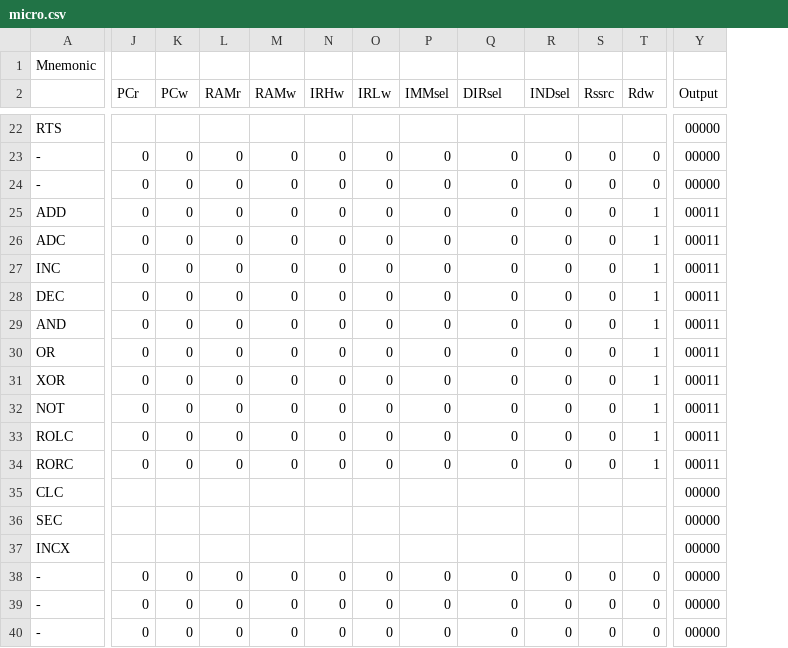
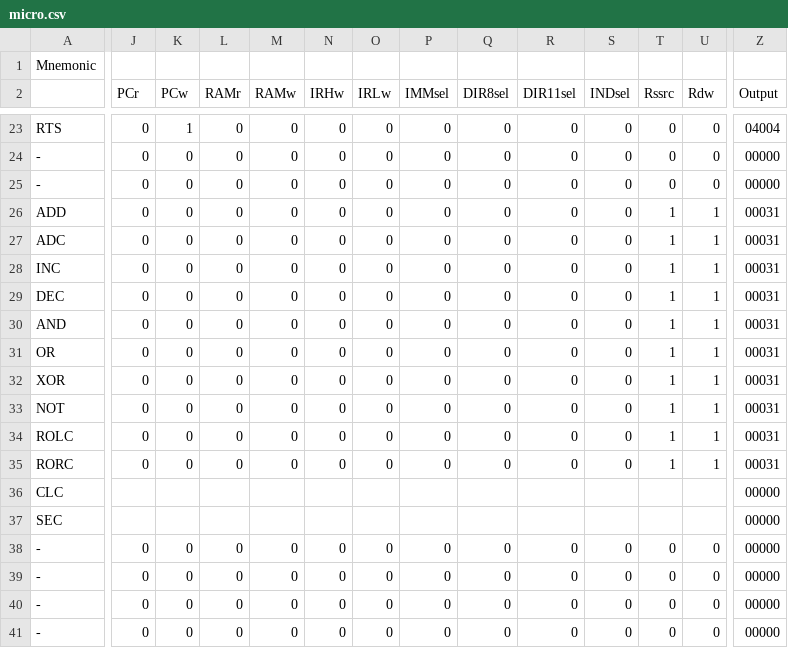
Before and after one commit to dalehumby/d8, a CSV file: Digital/micro.csv, drawn as a sheet; only a part is shown, gaps mark what is left out; removed rows and columns are numbered as before the commit, all else as after; rows hold the shown columns only; the diff covers the shown part only; the diff names each change by its address in the sheet, - before the commit and + after, or states it on an @@ line.

Commit message:
Fixed a number of bugs in the CPU controller - Mostly needed to change DIRsel to direct 8 bit and direct 11 bit modes - Fixed timing issues when going in to run mode. CPU should only transition to run during falling clock edge, or while clock is low

```diff
--- a/Digital/micro.csv
+++ b/Digital/micro.csv
+column Q (DIR8sel), rows 23-35: all 0; rows 39-41: all 0
-R2: DIRsel
+R2: DIR11sel
-J23 (PCr): (empty)
+J23 (PCr): 0
-K23 (PCw): (empty)
+K23 (PCw): 1
-L23 (RAMr): (empty)
+L23 (RAMr): 0
-M23 (RAMw): (empty)
+M23 (RAMw): 0
-N23 (IRHw): (empty)
+N23 (IRHw): 0
-O23 (IRLw): (empty)
+O23 (IRLw): 0
-P23 (IMMsel): (empty)
+P23 (IMMsel): 0
-R23 (DIR11sel): (empty)
+R23 (DIR11sel): 0
-S23 (INDsel): (empty)
+S23 (INDsel): 0
-T23 (Rssrc): (empty)
+T23 (Rssrc): 0
-U23 (Rdw): (empty)
+U23 (Rdw): 0
-Z23 (Output): 00000
+Z23 (Output): 04004
-T26:T35 (Rssrc): 0
+T26:T35 (Rssrc): 1
-Z26:Z35 (Output): 00011
+Z26:Z35 (Output): 00031
-row 37: INCX |  |  |  |  |  |  |  |  |  |  |  | 00000
+row 38: - | 0 | 0 | 0 | 0 | 0 | 0 | 0 | 0 | 0 | 0 | 0 | 0 | 00000
```
Also changed, not shown: 1 added row and 39 edited cells elsewhere in this file, 10 other files.
